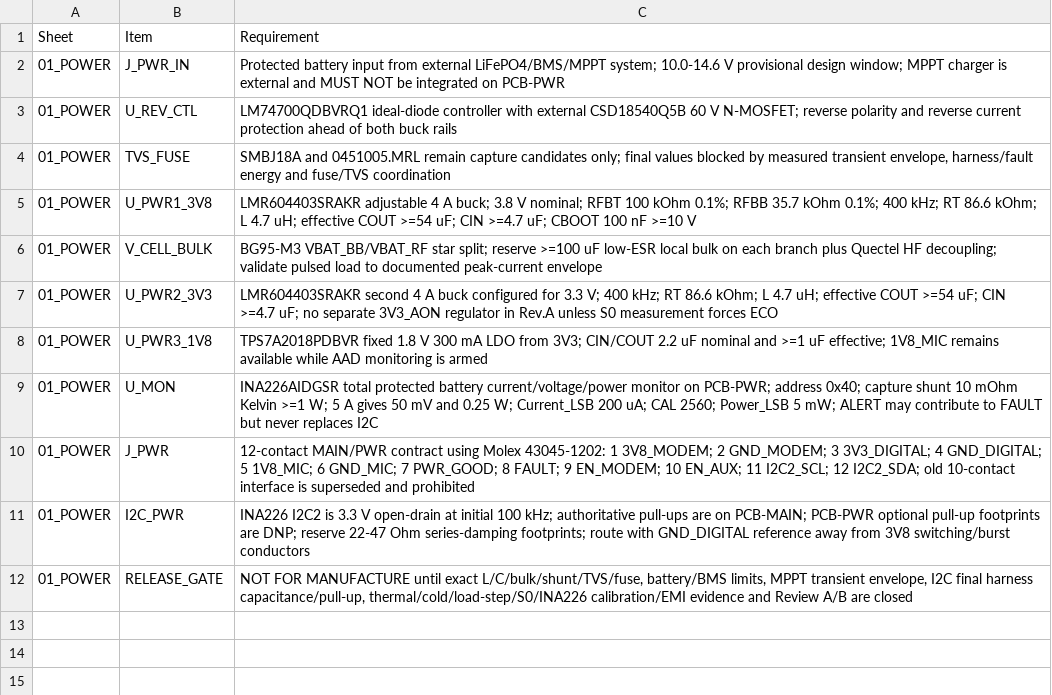
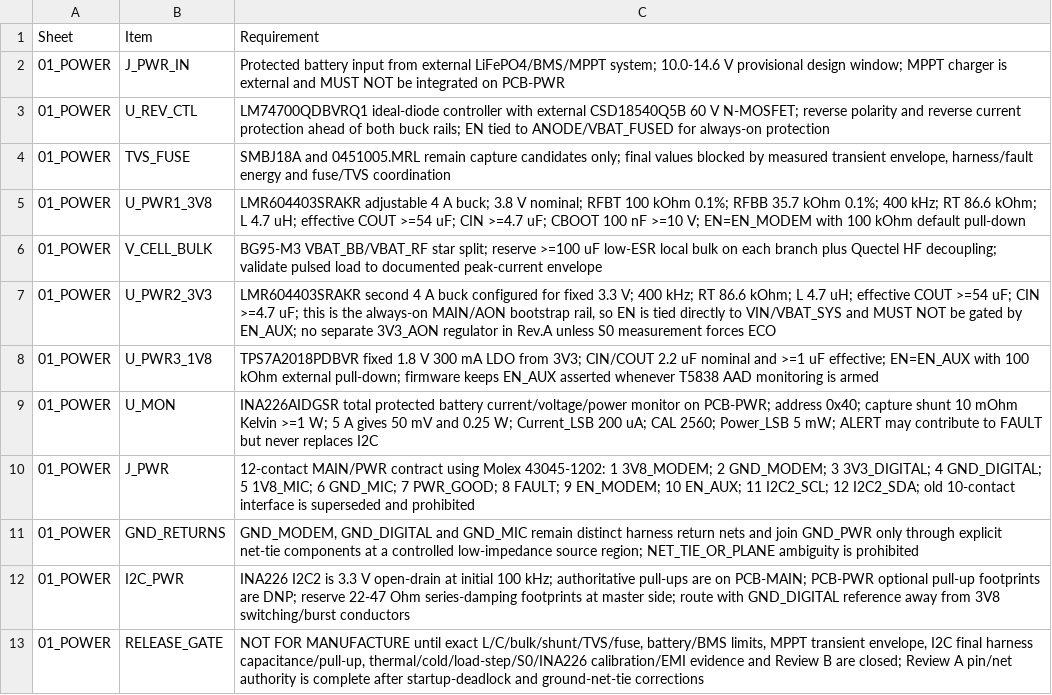
Before and after one commit to skif-ops/rs-zs-bpla, a CSV file: hardware/kicad/sheets/01_POWER.csv, drawn as a sheet.

Commit message:
Review A: consolidate PCB-PWR capture sheet

```diff
--- a/hardware/kicad/sheets/01_POWER.csv
+++ b/hardware/kicad/sheets/01_POWER.csv
@@ -2,11 +2,12 @@ Sheet,Item,Requirement
 01_POWER,J_PWR_IN,"Protected battery input from external LiFePO4/BMS/MPPT system; 10.0-14.6 V provisional design window; MPPT charger is external and MUST NOT be integrated on PCB-PWR"
-01_POWER,U_REV_CTL,"LM74700QDBVRQ1 ideal-diode controller with external CSD18540Q5B 60 V N-MOSFET; reverse polarity and reverse current protection ahead of both buck rails"
+01_POWER,U_REV_CTL,"LM74700QDBVRQ1 ideal-diode controller with external CSD18540Q5B 60 V N-MOSFET; reverse polarity and reverse current protection ahead of both buck rails; EN tied to ANODE/VBAT_FUSED for always-on protection"
 01_POWER,TVS_FUSE,"SMBJ18A and 0451005.MRL remain capture candidates only; final values blocked by measured transient envelope, harness/fault energy and fuse/TVS coordination"
-01_POWER,U_PWR1_3V8,"LMR604403SRAKR adjustable 4 A buck; 3.8 V nominal; RFBT 100 kOhm 0.1%; RFBB 35.7 kOhm 0.1%; 400 kHz; RT 86.6 kOhm; L 4.7 uH; effective COUT >=54 uF; CIN >=4.7 uF; CBOOT 100 nF >=10 V"
+01_POWER,U_PWR1_3V8,"LMR604403SRAKR adjustable 4 A buck; 3.8 V nominal; RFBT 100 kOhm 0.1%; RFBB 35.7 kOhm 0.1%; 400 kHz; RT 86.6 kOhm; L 4.7 uH; effective COUT >=54 uF; CIN >=4.7 uF; CBOOT 100 nF >=10 V; EN=EN_MODEM with 100 kOhm default pull-down"
 01_POWER,V_CELL_BULK,"BG95-M3 VBAT_BB/VBAT_RF star split; reserve >=100 uF low-ESR local bulk on each branch plus Quectel HF decoupling; validate pulsed load to documented peak-current envelope"
-01_POWER,U_PWR2_3V3,"LMR604403SRAKR second 4 A buck configured for 3.3 V; 400 kHz; RT 86.6 kOhm; L 4.7 uH; effective COUT >=54 uF; CIN >=4.7 uF; no separate 3V3_AON regulator in Rev.A unless S0 measurement forces ECO"
-01_POWER,U_PWR3_1V8,"TPS7A2018PDBVR fixed 1.8 V 300 mA LDO from 3V3; CIN/COUT 2.2 uF nominal and >=1 uF effective; 1V8_MIC remains available while AAD monitoring is armed"
+01_POWER,U_PWR2_3V3,"LMR604403SRAKR second 4 A buck configured for fixed 3.3 V; 400 kHz; RT 86.6 kOhm; L 4.7 uH; effective COUT >=54 uF; CIN >=4.7 uF; this is the always-on MAIN/AON bootstrap rail, so EN is tied directly to VIN/VBAT_SYS and MUST NOT be gated by EN_AUX; no separate 3V3_AON regulator in Rev.A unless S0 measurement forces ECO"
+01_POWER,U_PWR3_1V8,"TPS7A2018PDBVR fixed 1.8 V 300 mA LDO from 3V3; CIN/COUT 2.2 uF nominal and >=1 uF effective; EN=EN_AUX with 100 kOhm external pull-down; firmware keeps EN_AUX asserted whenever T5838 AAD monitoring is armed"
 01_POWER,U_MON,"INA226AIDGSR total protected battery current/voltage/power monitor on PCB-PWR; address 0x40; capture shunt 10 mOhm Kelvin >=1 W; 5 A gives 50 mV and 0.25 W; Current_LSB 200 uA; CAL 2560; Power_LSB 5 mW; ALERT may contribute to FAULT but never replaces I2C"
 01_POWER,J_PWR,"12-contact MAIN/PWR contract using Molex 43045-1202: 1 3V8_MODEM; 2 GND_MODEM; 3 3V3_DIGITAL; 4 GND_DIGITAL; 5 1V8_MIC; 6 GND_MIC; 7 PWR_GOOD; 8 FAULT; 9 EN_MODEM; 10 EN_AUX; 11 I2C2_SCL; 12 I2C2_SDA; old 10-contact interface is superseded and prohibited"
-01_POWER,I2C_PWR,"INA226 I2C2 is 3.3 V open-drain at initial 100 kHz; authoritative pull-ups are on PCB-MAIN; PCB-PWR optional pull-up footprints are DNP; reserve 22-47 Ohm series-damping footprints; route with GND_DIGITAL reference away from 3V8 switching/burst conductors"
-01_POWER,RELEASE_GATE,"NOT FOR MANUFACTURE until exact L/C/bulk/shunt/TVS/fuse, battery/BMS limits, MPPT transient envelope, I2C final harness capacitance/pull-up, thermal/cold/load-step/S0/INA226 calibration/EMI evidence and Review A/B are closed"
+01_POWER,GND_RETURNS,"GND_MODEM, GND_DIGITAL and GND_MIC remain distinct harness return nets and join GND_PWR only through explicit net-tie components at a controlled low-impedance source region; NET_TIE_OR_PLANE ambiguity is prohibited"
+01_POWER,I2C_PWR,"INA226 I2C2 is 3.3 V open-drain at initial 100 kHz; authoritative pull-ups are on PCB-MAIN; PCB-PWR optional pull-up footprints are DNP; reserve 22-47 Ohm series-damping footprints at master side; route with GND_DIGITAL reference away from 3V8 switching/burst conductors"
+01_POWER,RELEASE_GATE,"NOT FOR MANUFACTURE until exact L/C/bulk/shunt/TVS/fuse, battery/BMS limits, MPPT transient envelope, I2C final harness capacitance/pull-up, thermal/cold/load-step/S0/INA226 calibration/EMI evidence and Review B are closed; Review A pin/net authority is complete after startup-deadlock and ground-net-tie corrections"
```
